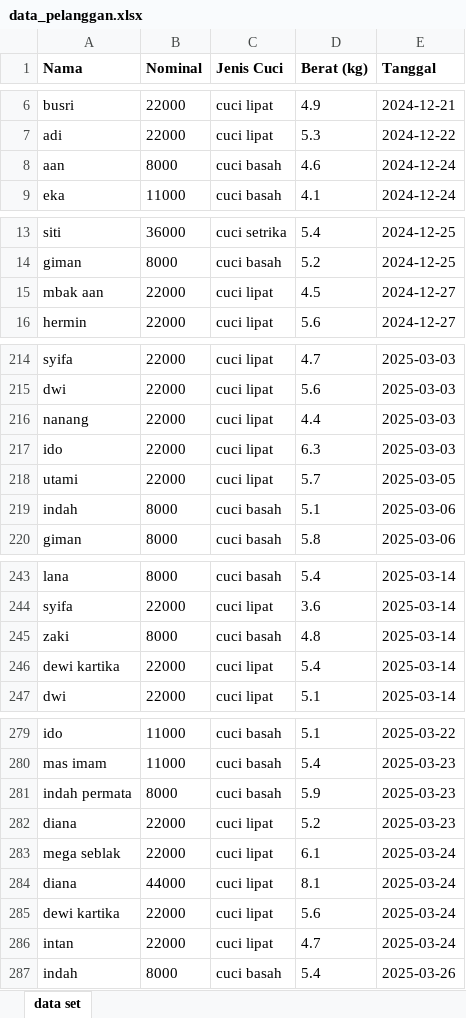
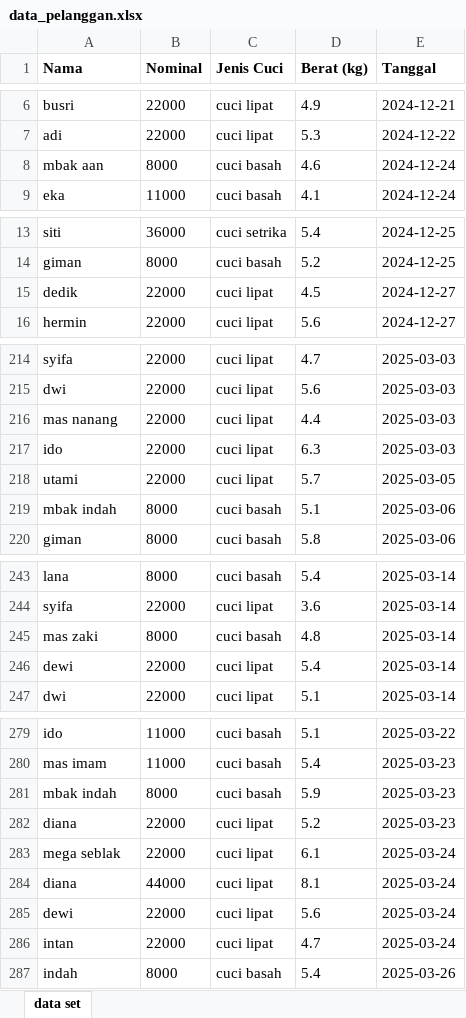
Before and after one commit to M-Irfann/chatbot_nlp, an Excel workbook: insert_data/data_pelanggan.xlsx, sheet data set, drawn as a sheet; only a part is shown, gaps mark what is left out; values as stored, in another font and other column widths than the file's, no borders; the diff covers the shown part only; the diff names each change by its address in the sheet, - before the commit and + after, or states it on an @@ line.

```diff
--- a/insert_data/data_pelanggan.xlsx (sheet data set)
+++ b/insert_data/data_pelanggan.xlsx (sheet data set)
-A8 (Nama): aan
+A8 (Nama): mbak aan
-A15 (Nama): mbak aan
+A15 (Nama): dedik
-A216 (Nama): nanang
+A216 (Nama): mas nanang
-A219 (Nama): indah
+A219 (Nama): mbak indah
-A245 (Nama): zaki
+A245 (Nama): mas zaki
-A246 (Nama): dewi kartika
+A246 (Nama): dewi
-A281 (Nama): indah permata
+A281 (Nama): mbak indah
-A285 (Nama): dewi kartika
+A285 (Nama): dewi
```
Also changed, not shown: 21 edited cells elsewhere in this sheet, insert_data/400-dataset-28-3-28.xlsx, 46 other files.
